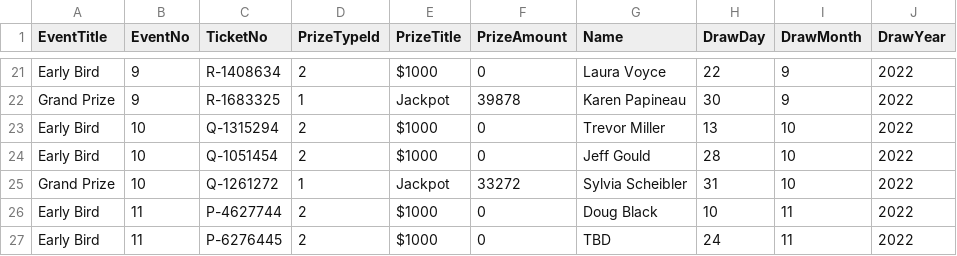
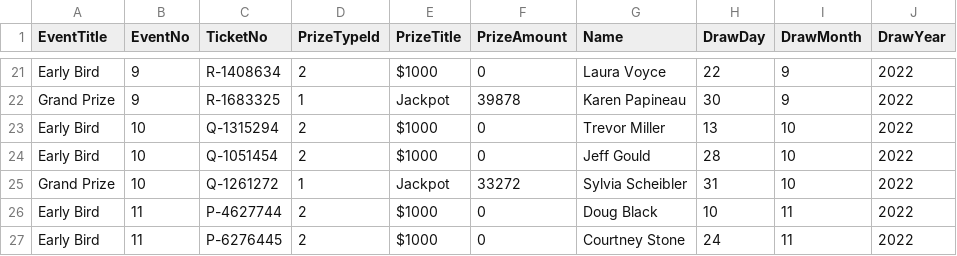
Before and after one commit to LuxYogasegaran/winners-list, a CSV file: drhcraffle.5050central.com$winners.csv, drawn as a sheet; only a part is shown, gaps mark what is left out.

Commit message:
Update drhcraffle.5050central.com$winners.csv

```diff
--- a/drhcraffle.5050central.com$winners.csv
+++ b/drhcraffle.5050central.com$winners.csv
@@ -26,2 +26,2 @@ Grand Prize,10,Q-1261272,1,Jackpot,33272,Sylvia Scheibler,31,10,2022
 Early Bird,11,P-4627744,2,$1000,0,Doug Black,10,11,2022
-Early Bird,11,P-6276445,2,$1000,0,TBD,24,11,2022
+Early Bird,11,P-6276445,2,$1000,0,Courtney Stone,24,11,2022
```
